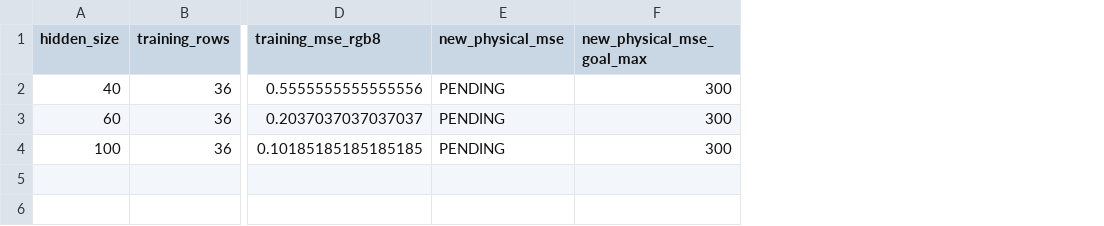
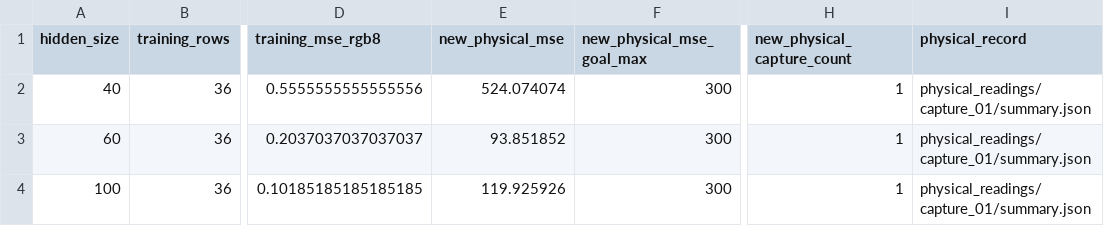
Before and after one commit to masa603/chatgpt, a CSV file: learning_followup/training_summary.csv, drawn as a sheet; only a part is shown, gaps mark what is left out; the diff names each change by its address in the sheet, - before the commit and + after, or states it on an @@ line.

Commit message:
Record verified V3 physical capture and achieved H60 H100 MSE goals

```diff
--- a/learning_followup/training_summary.csv
+++ b/learning_followup/training_summary.csv
+column H (new_physical_capture_count), rows 2-4: all 1
+column I (physical_record), rows 2-4: all physical_readings/capture_01/summary.json
-E2 (new_physical_mse): PENDING
+E2 (new_physical_mse): 524.074074
-E3 (new_physical_mse): PENDING
+E3 (new_physical_mse): 93.851852
-E4 (new_physical_mse): PENDING
+E4 (new_physical_mse): 119.925926
```
Also changed, not shown: 22 other files.
